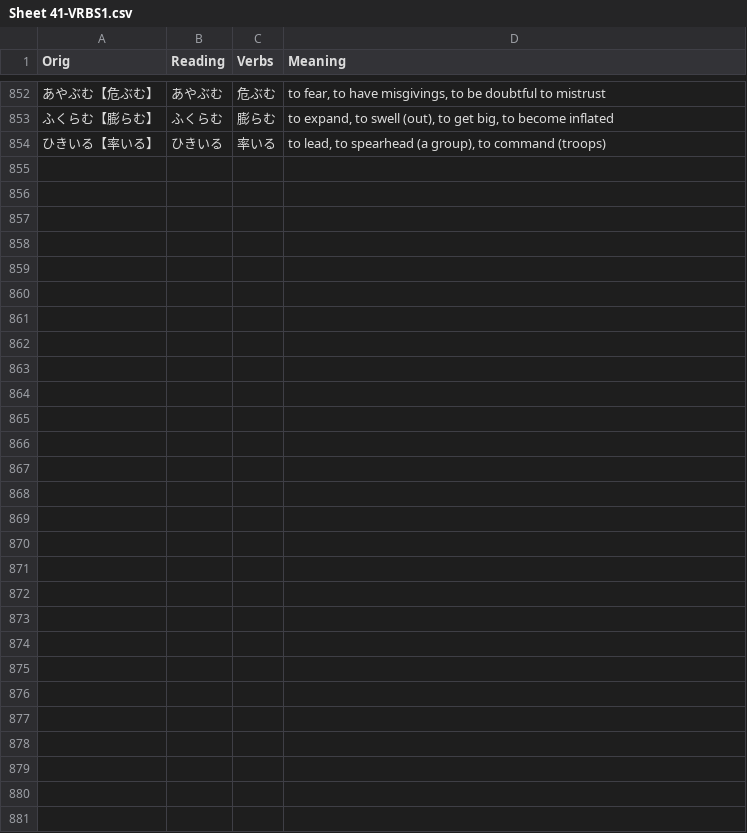
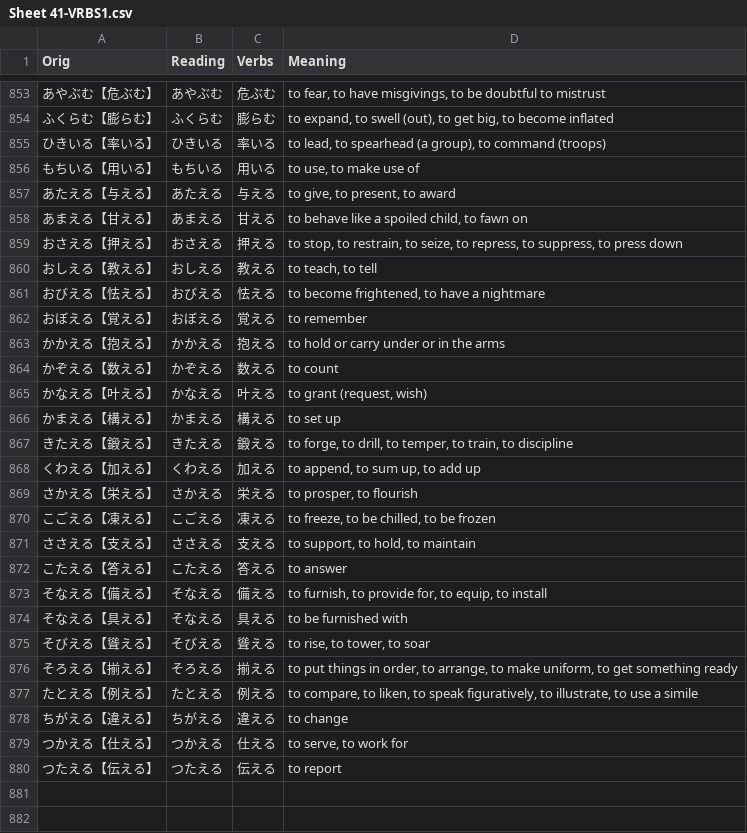
Before and after one commit to rexesian/nihongo, a CSV file: docs/rdata/Sheet 41-VRBS1.csv, drawn as a sheet; only a part is shown, gaps mark what is left out; addresses are those after the commit; the diff covers the shown part only; the diff names each change by its address in the sheet, - before the commit and + after, or states it on an @@ line.

```diff
--- a/docs/rdata/Sheet 41-VRBS1.csv
+++ b/docs/rdata/Sheet 41-VRBS1.csv
-row 856: (empty)
+row 856: もちいる【用いる】 | もちいる | 用いる | to use, to make use of
-row 857: (empty)
+row 857: あたえる【与える】 | あたえる | 与える | to give, to present, to award
-row 858: (empty)
+row 858: あまえる【甘える】 | あまえる | 甘える | to behave like a spoiled child, to fawn on
-row 859: (empty)
+row 859: おさえる【押える】 | おさえる | 押える | to stop, to restrain, to seize, to repress, to suppress, to press down
-row 860: (empty)
+row 860: おしえる【教える】 | おしえる | 教える | to teach, to tell
-row 861: (empty)
+row 861: おびえる【怯える】 | おびえる | 怯える | to become frightened, to have a nightmare
-row 862: (empty)
+row 862: おぼえる【覚える】 | おぼえる | 覚える | to remember
-row 863: (empty)
+row 863: かかえる【抱える】 | かかえる | 抱える | to hold or carry under or in the arms
-row 864: (empty)
+row 864: かぞえる【数える】 | かぞえる | 数える | to count
-row 865: (empty)
+row 865: かなえる【叶える】 | かなえる | 叶える | to grant (request, wish)
-row 866: (empty)
+row 866: かまえる【構える】 | かまえる | 構える | to set up
-row 867: (empty)
+row 867: きたえる【鍛える】 | きたえる | 鍛える | to forge, to drill, to temper, to train, to discipline
-row 868: (empty)
+row 868: くわえる【加える】 | くわえる | 加える | to append, to sum up, to add up
-row 869: (empty)
+row 869: さかえる【栄える】 | さかえる | 栄える | to prosper, to flourish
-row 870: (empty)
+row 870: こごえる【凍える】 | こごえる | 凍える | to freeze, to be chilled, to be frozen
-row 871: (empty)
+row 871: ささえる【支える】 | ささえる | 支える | to support, to hold, to maintain
-row 872: (empty)
+row 872: こたえる【答える】 | こたえる | 答える | to answer
-row 873: (empty)
+row 873: そなえる【備える】 | そなえる | 備える | to furnish, to provide for, to equip, to install
-row 874: (empty)
+row 874: そなえる【具える】 | そなえる | 具える | to be furnished with
-row 875: (empty)
+row 875: そびえる【聳える】 | そびえる | 聳える | to rise, to tower, to soar
-row 876: (empty)
+row 876: そろえる【揃える】 | そろえる | 揃える | to put things in order, to arrange, to make uniform, to get something ready
-row 877: (empty)
+row 877: たとえる【例える】 | たとえる | 例える | to compare, to liken, to speak figuratively, to illustrate, to use a simile
-row 878: (empty)
+row 878: ちがえる【違える】 | ちがえる | 違える | to change
-row 879: (empty)
+row 879: つかえる【仕える】 | つかえる | 仕える | to serve, to work for
-row 880: (empty)
+row 880: つたえる【伝える】 | つたえる | 伝える | to report
```
Also changed, not shown: 1 added row and 41 edited cells elsewhere in this file, rdata/Sheet 41-VRBS1.csv, 4 other files.
